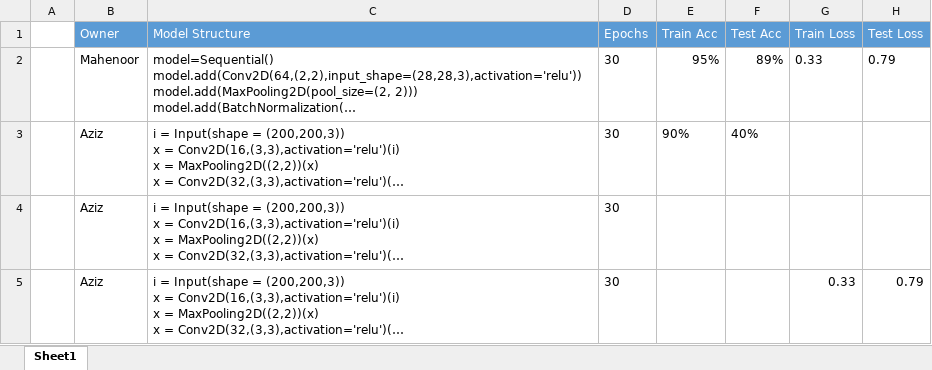
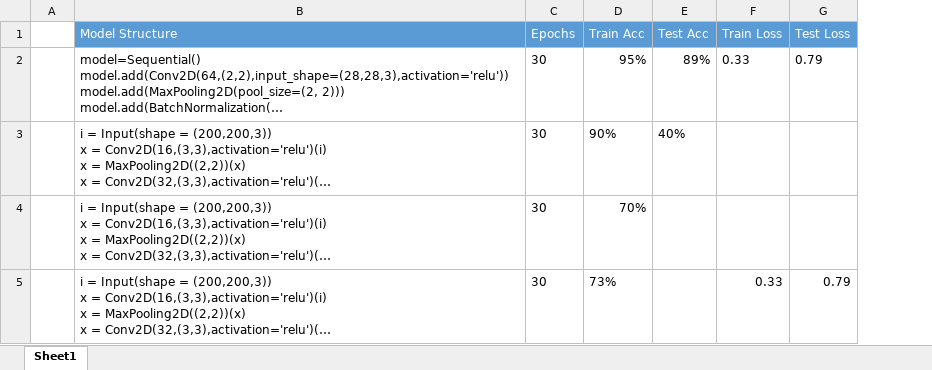
Before and after one commit to mahenoor22/skin-disease-build, an Excel workbook: model_structs.xlsx, sheet Sheet1, drawn as a sheet; long unchanged cells end in …; values as stored, in another font and other column widths than the file's, no borders; removed rows and columns are numbered as before the commit, all else as after; the diff names each change by its address in the sheet, - before the commit and + after, or states it on an @@ line.

Commit message:
c1

```diff
--- a/model_structs.xlsx (sheet Sheet1)
+++ b/model_structs.xlsx (sheet Sheet1)
-column B (Owner), rows 2-5: Mahenoor | Aziz | Aziz | Aziz
-D4 (Train Acc): (empty)
+D4 (Train Acc): 70%
-D5 (Train Acc): (empty)
+D5 (Train Acc): 73%
```
